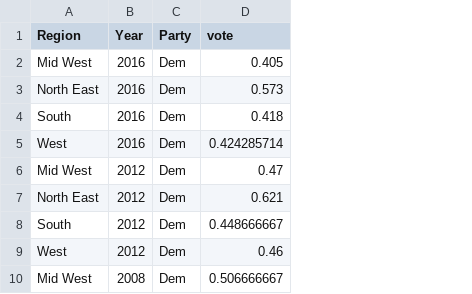
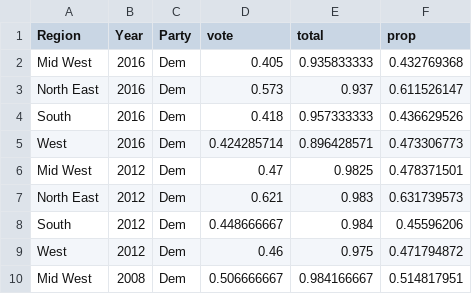
Before and after one commit to mubink51/FIT3179Hw2, a CSV file: normalised_data.csv, drawn as a sheet; only a part is shown; the diff names each change by its address in the sheet, - before the commit and + after, or states it on an @@ line.

Commit message:
Add files via upload

```diff
--- a/normalised_data.csv
+++ b/normalised_data.csv
+column E (total), rows 2-10: 0.935833333 | 0.937 | 0.957333333 | 0.896428571 | 0.9825 | 0.983 | 0.984 | 0.975 | 0.984166667
+column F (prop), rows 2-10: 0.432769368 | 0.611526147 | 0.436629526 | 0.473306773 | 0.478371501 | 0.631739573 | 0.45596206 | 0.471794872 | 0.514817951
```
